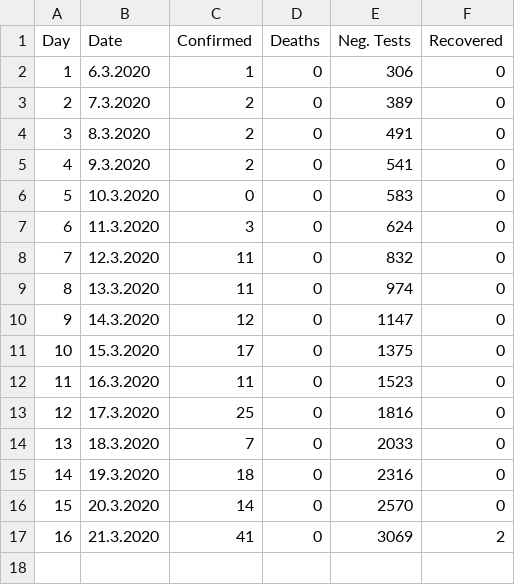
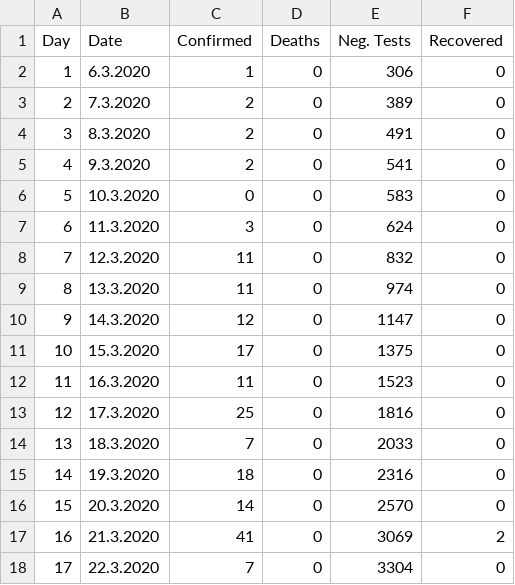
Before and after one commit to gergelytakacs/SK-COVID-19, a CSV file: data-sk.csv, drawn as a sheet.

```diff
--- a/data-sk.csv
+++ b/data-sk.csv
@@ -17 +17,2 @@ Day,Date,Confirmed,Deaths,Neg. Tests,Recovered
 16,21.3.2020,41,0,3069,2
+17,22.3.2020,7,0,3304,0
```
Also changed, not shown: 18 other files.
